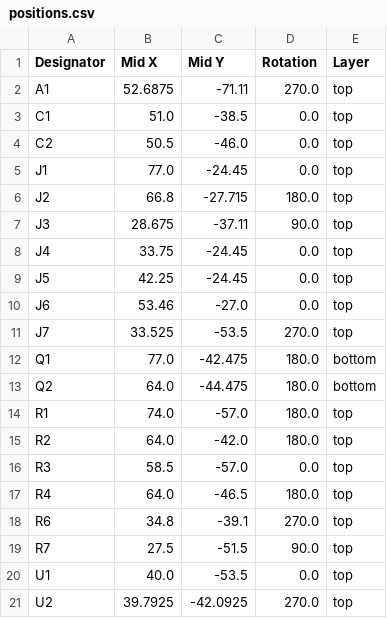
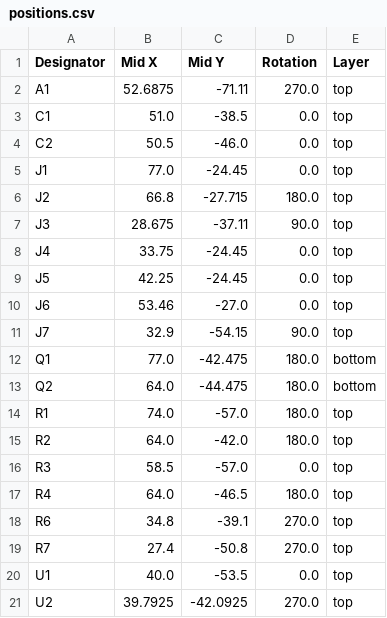
Before and after one commit to Yarnemeuris/filament-dryer, a CSV file: pcb/production/positions.csv, drawn as a sheet.

```diff
--- a/pcb/production/positions.csv
+++ b/pcb/production/positions.csv
@@ -10,3 +10,3 @@ J5,42.25,-24.45,0.0,top
 J6,53.46,-27.0,0.0,top
-J7,33.525,-53.5,270.0,top
+J7,32.9,-54.15,90.0,top
 Q1,77.0,-42.475,180.0,bottom
@@ -18,3 +18,3 @@ R4,64.0,-46.5,180.0,top
 R6,34.8,-39.1,270.0,top
-R7,27.5,-51.5,90.0,top
+R7,27.4,-50.8,270.0,top
 U1,40.0,-53.5,0.0,top
```
Also changed, not shown: 8 other files.
